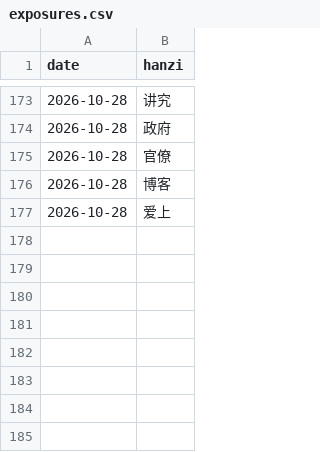
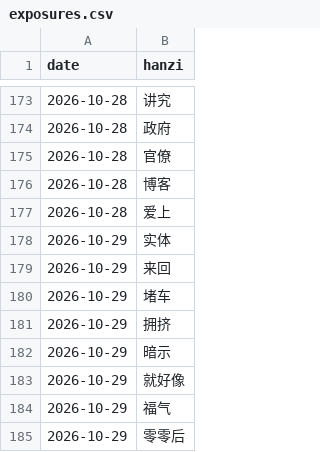
Before and after one commit to KianAhi/mandarin-news-podcast, a CSV file: exposures.csv, drawn as a sheet; only a part is shown, gaps mark what is left out; the diff names each change by its address in the sheet, - before the commit and + after, or states it on an @@ line.

```diff
--- a/exposures.csv
+++ b/exposures.csv
+row 178: 2026-10-29 | 实体
+row 179: 2026-10-29 | 来回
+row 180: 2026-10-29 | 堵车
+row 181: 2026-10-29 | 拥挤
+row 182: 2026-10-29 | 暗示
+row 183: 2026-10-29 | 就好像
+row 184: 2026-10-29 | 福气
+row 185: 2026-10-29 | 零零后
```
Also changed, not shown: 5 other files.
